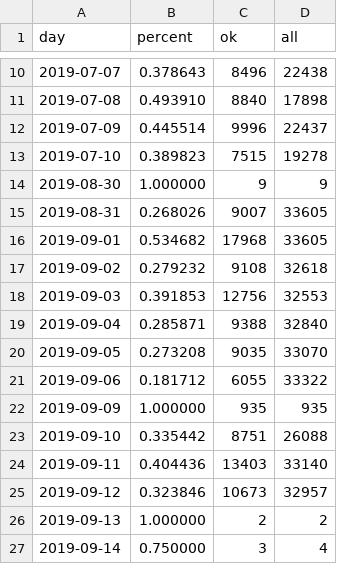
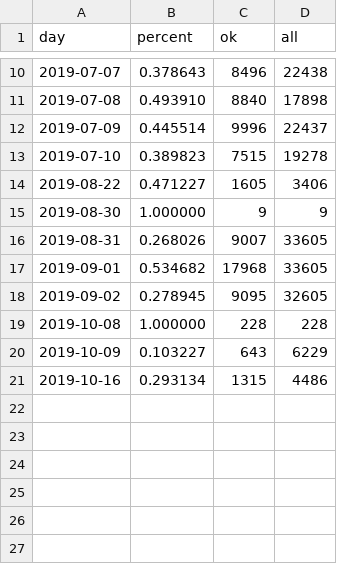
Before and after one commit to rafaelssantos/Paper-Sirgas, a CSV file: json/SPTU0.csv, drawn as a sheet; only a part is shown, gaps mark what is left out.

```diff
--- a/json/SPTU0.csv
+++ b/json/SPTU0.csv
@@ -13,2 +13,3 @@ day, percent, ok, all
 2019-07-10, 0.389823, 7515, 19278
+2019-08-22, 0.471227, 1605, 3406
 2019-08-30, 1.000000, 9, 9
@@ -16,12 +17,5 @@ day, percent, ok, all
 2019-09-01, 0.534682, 17968, 33605
-2019-09-02, 0.279232, 9108, 32618
-2019-09-03, 0.391853, 12756, 32553
-2019-09-04, 0.285871, 9388, 32840
-2019-09-05, 0.273208, 9035, 33070
-2019-09-06, 0.181712, 6055, 33322
-2019-09-09, 1.000000, 935, 935
-2019-09-10, 0.335442, 8751, 26088
-2019-09-11, 0.404436, 13403, 33140
-2019-09-12, 0.323846, 10673, 32957
-2019-09-13, 1.000000, 2, 2
-2019-09-14, 0.750000, 3, 4
+2019-09-02, 0.278945, 9095, 32605
+2019-10-08, 1.000000, 228, 228
+2019-10-09, 0.103227, 643, 6229
+2019-10-16, 0.293134, 1315, 4486
```
Also changed, not shown: 13 other files.
